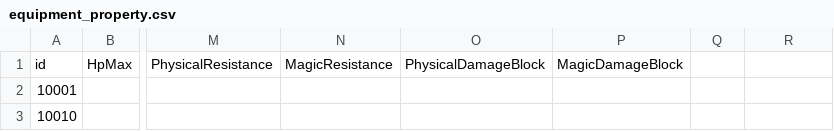
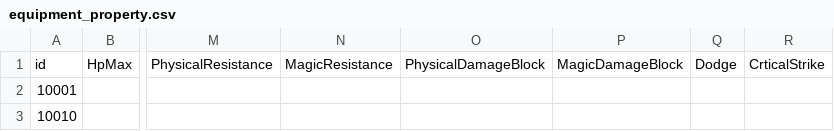
Before and after one commit to HaoYongZhang/UnlimitedChallenge, a CSV file: Assets/Resources/Data/Equipment/equipment_property.csv, drawn as a sheet; only a part is shown, gaps mark what is left out; the diff names each change by its address in the sheet, - before the commit and + after, or states it on an @@ line.

```diff
--- a/Assets/Resources/Data/Equipment/equipment_property.csv
+++ b/Assets/Resources/Data/Equipment/equipment_property.csv
-Q1: (empty)
+Q1: Dodge
-R1: (empty)
+R1: CrticalStrike
```
Also changed, not shown: Assets/Resources/Data/Enemy/enemy_property.csv, Assets/Resources/Data/Skill/skill_attack.csv, 20 other files.
